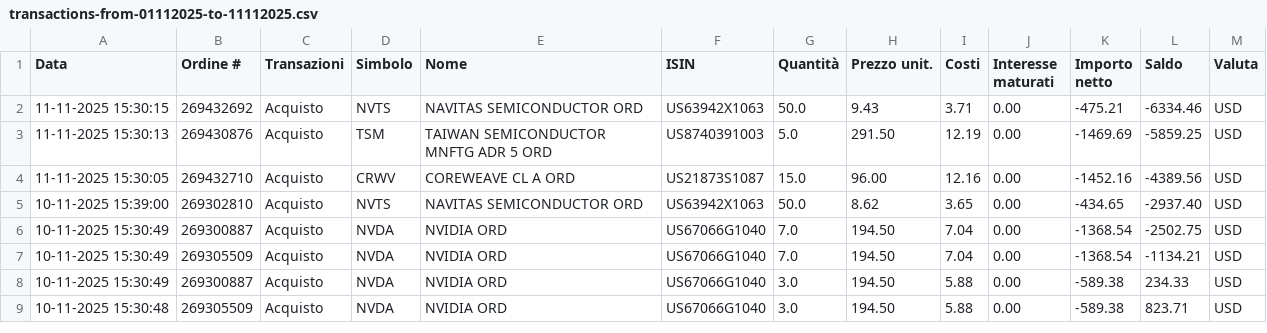
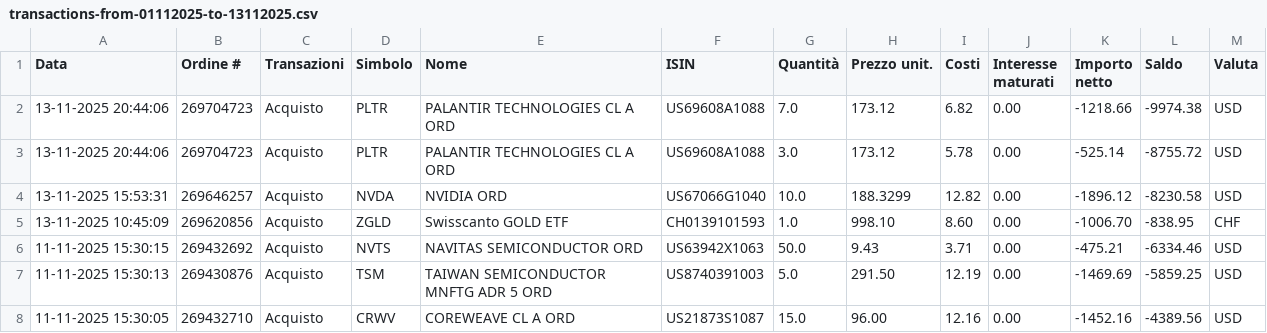
Before and after one commit to rressi/my-portfolio-notebooks, a CSV file: data/transactions-from-01112025-to-13112025.csv (was data/transactions-from-01112025-to-11112025.csv), drawn as a sheet; only a part is shown; the shorter side is filled out with more unchanged rows; the diff names each change by its address in the sheet, - before the commit and + after, or states it on an @@ line.

```diff
--- a/data/transactions-from-01112025-to-11112025.csv
+++ b/data/transactions-from-01112025-to-13112025.csv
+row 2: 13-11-2025 20:44:06 | 269704723 | Acquisto | PLTR | PALANTIR TECHNOLOGIES CL A ORD | US69608A1088 | 7.0 | 173.12 | 6.82 | 0.00 | -1218.66 | -9974.38 | USD
+row 3: 13-11-2025 20:44:06 | 269704723 | Acquisto | PLTR | PALANTIR TECHNOLOGIES CL A ORD | US69608A1088 | 3.0 | 173.12 | 5.78 | 0.00 | -525.14 | -8755.72 | USD
+row 4: 13-11-2025 15:53:31 | 269646257 | Acquisto | NVDA | NVIDIA ORD | US67066G1040 | 10.0 | 188.3299 | 12.82 | 0.00 | -1896.12 | -8230.58 | USD
+row 5: 13-11-2025 10:45:09 | 269620856 | Acquisto | ZGLD | Swisscanto GOLD ETF | CH0139101593 | 1.0 | 998.10 | 8.60 | 0.00 | -1006.70 | -838.95 | CHF
```
Also changed, not shown: 42 other files.
